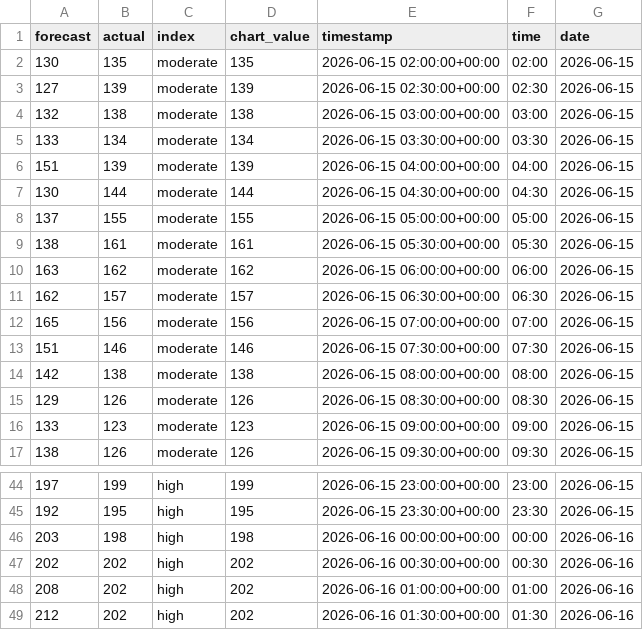
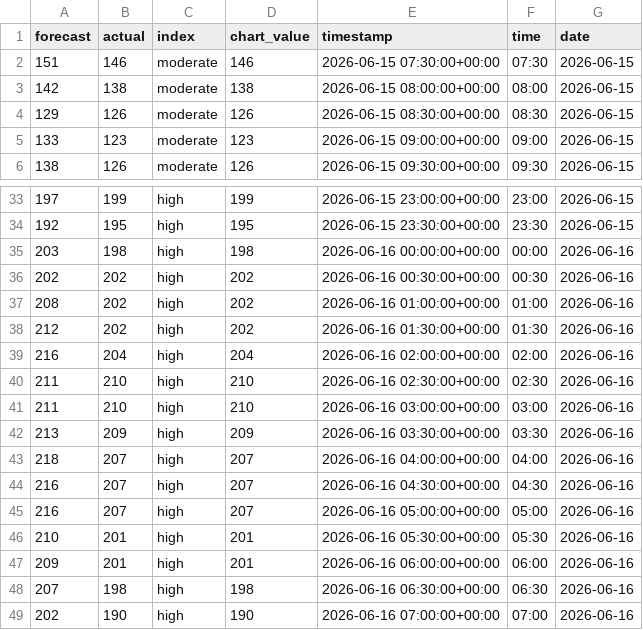
Before and after one commit to olliebranston/the-new-current-site, a CSV file: data/cleaned-live-carbon-intensity.csv, drawn as a sheet; only a part is shown, gaps mark what is left out.

```diff
--- a/data/cleaned-live-carbon-intensity.csv
+++ b/data/cleaned-live-carbon-intensity.csv
@@ -1,13 +1,2 @@
 forecast,actual,index,chart_value,timestamp,time,date
-130,135,moderate,135,2026-06-15 02:00:00+00:00,02:00,2026-06-15
-127,139,moderate,139,2026-06-15 02:30:00+00:00,02:30,2026-06-15
-132,138,moderate,138,2026-06-15 03:00:00+00:00,03:00,2026-06-15
-133,134,moderate,134,2026-06-15 03:30:00+00:00,03:30,2026-06-15
-151,139,moderate,139,2026-06-15 04:00:00+00:00,04:00,2026-06-15
-130,144,moderate,144,2026-06-15 04:30:00+00:00,04:30,2026-06-15
-137,155,moderate,155,2026-06-15 05:00:00+00:00,05:00,2026-06-15
-138,161,moderate,161,2026-06-15 05:30:00+00:00,05:30,2026-06-15
-163,162,moderate,162,2026-06-15 06:00:00+00:00,06:00,2026-06-15
-162,157,moderate,157,2026-06-15 06:30:00+00:00,06:30,2026-06-15
-165,156,moderate,156,2026-06-15 07:00:00+00:00,07:00,2026-06-15
 151,146,moderate,146,2026-06-15 07:30:00+00:00,07:30,2026-06-15
@@ -49 +38,12 @@ forecast,actual,index,chart_value,timestamp,time,date
 212,202,high,202,2026-06-16 01:30:00+00:00,01:30,2026-06-16
+216,204,high,204,2026-06-16 02:00:00+00:00,02:00,2026-06-16
+211,210,high,210,2026-06-16 02:30:00+00:00,02:30,2026-06-16
+211,210,high,210,2026-06-16 03:00:00+00:00,03:00,2026-06-16
+213,209,high,209,2026-06-16 03:30:00+00:00,03:30,2026-06-16
+218,207,high,207,2026-06-16 04:00:00+00:00,04:00,2026-06-16
+216,207,high,207,2026-06-16 04:30:00+00:00,04:30,2026-06-16
+216,207,high,207,2026-06-16 05:00:00+00:00,05:00,2026-06-16
+210,201,high,201,2026-06-16 05:30:00+00:00,05:30,2026-06-16
+209,201,high,201,2026-06-16 06:00:00+00:00,06:00,2026-06-16
+207,198,high,198,2026-06-16 06:30:00+00:00,06:30,2026-06-16
+202,190,high,190,2026-06-16 07:00:00+00:00,07:00,2026-06-16
```
Also changed, not shown: data/cleaned-live-generation-mix.csv, data/cleaned-live-power-price.csv, 8 other files.
